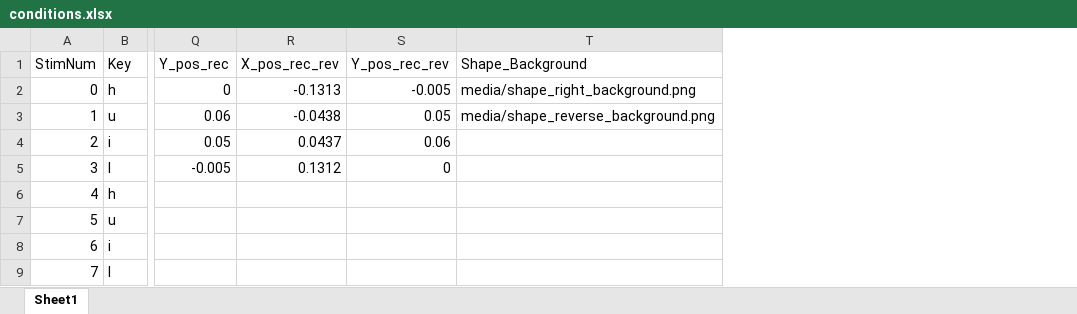
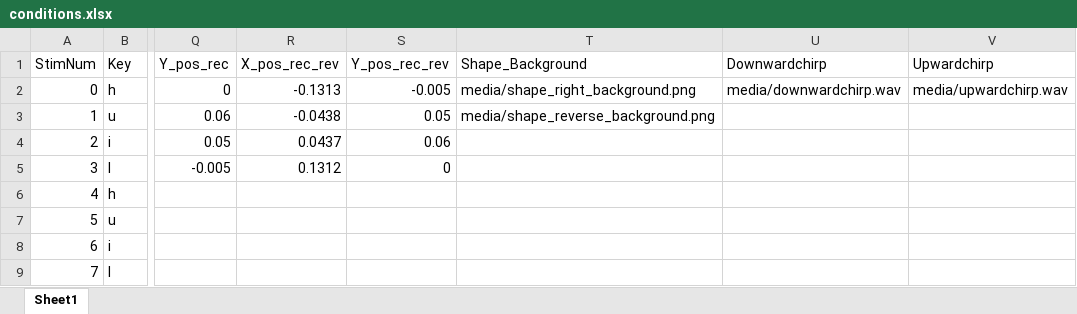
Before and after one commit to ThincMoLab/AVMA-Shape-Moss, an Excel workbook: conditions.xlsx, sheet Sheet1, drawn as a sheet; only a part is shown, gaps mark what is left out; values as stored, in another font and other column widths than the file's, no borders; the diff names each change by its address in the sheet, - before the commit and + after, or states it on an @@ line.

```diff
--- a/conditions.xlsx (sheet Sheet1)
+++ b/conditions.xlsx (sheet Sheet1)
+column U (Downwardchirp), row 2: media/downwardchirp.wav
+column V (Upwardchirp), row 2: media/upwardchirp.wav
```
Also changed, not shown: 8 other files.
